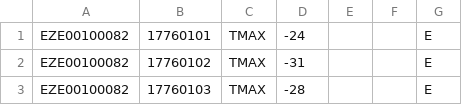
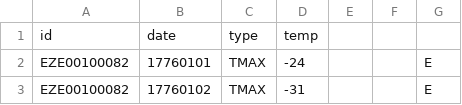
Before and after one commit to ClayShoaf/opencpi, a CSV file: test.csv, drawn as a sheet; only a part is shown; the shorter side is filled out with more unchanged rows.

Commit message:
added headers to test.csv

```diff
--- a/test.csv
+++ b/test.csv
@@ -1 +1,2 @@
+id,date,type,temp,,,,
 EZE00100082,17760101,TMAX,-24,,,E,
```
